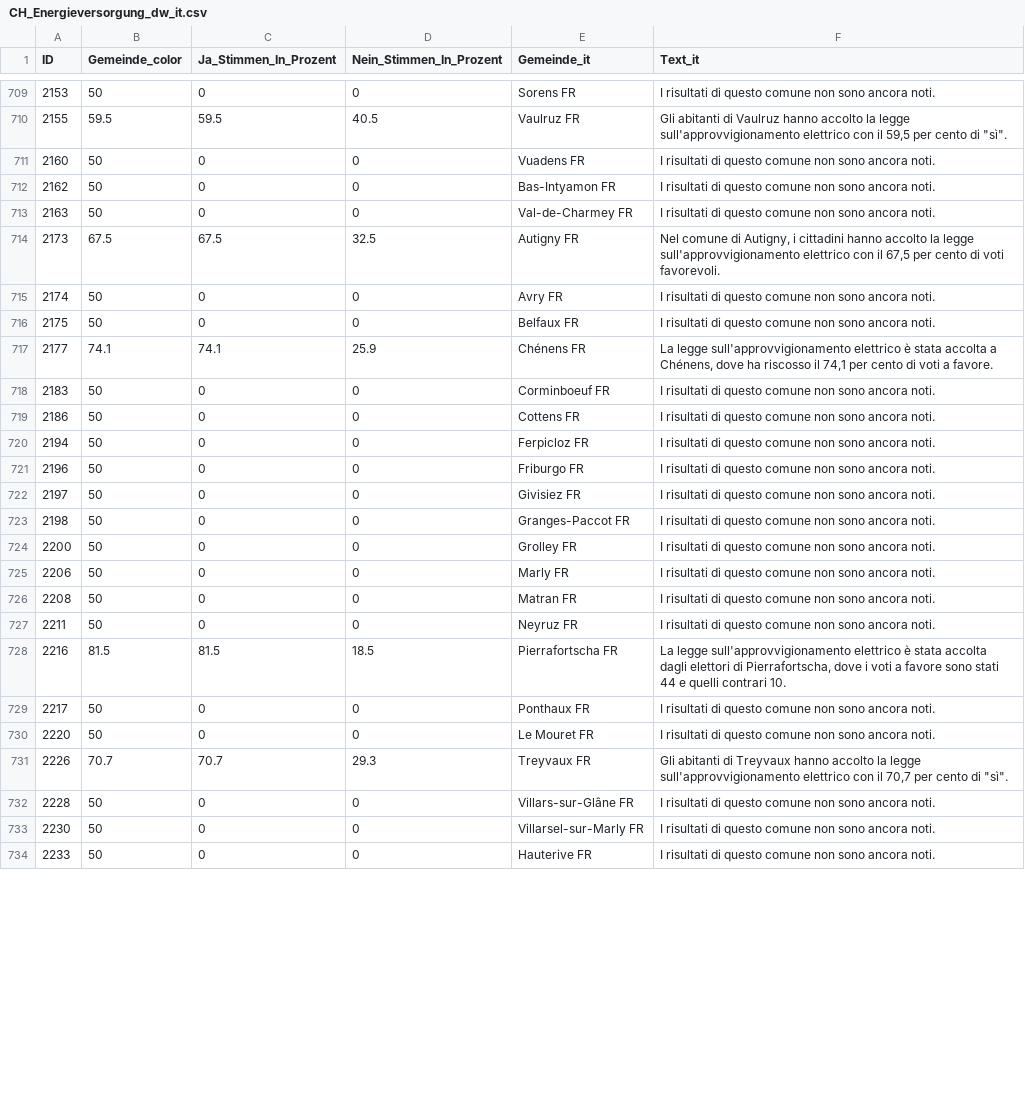
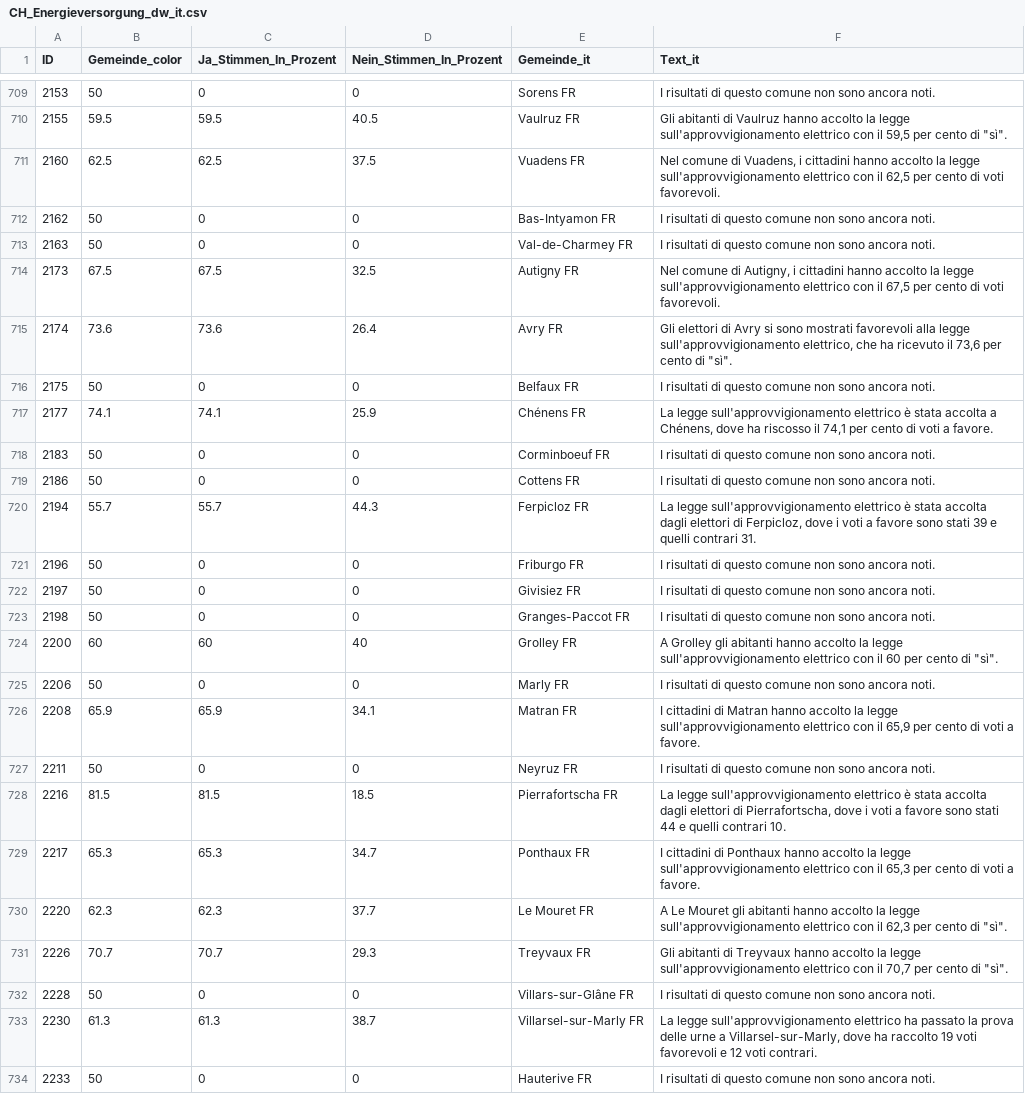
Before and after one commit to awp-finanznachrichten/lena_juni2024, a CSV file: Output_Switzerland/CH_Energieversorgung_dw_it.csv, drawn as a sheet; only a part is shown, gaps mark what is left out; the diff covers the shown part only.

```diff
--- a/Output_Switzerland/CH_Energieversorgung_dw_it.csv
+++ b/Output_Switzerland/CH_Energieversorgung_dw_it.csv
@@ -710,3 +710,3 @@
 2155,59.5,59.5,40.5,"Vaulruz FR","Gli abitanti di Vaulruz hanno accolto la legge sull'approvvigionamento elettrico con il 59,5 per cento di ""sì""."
-2160,50,0,0,"Vuadens FR","I risultati di questo comune non sono ancora noti."
+2160,62.5,62.5,37.5,"Vuadens FR","Nel comune di Vuadens, i cittadini hanno accolto la legge sull'approvvigionamento elettrico con il 62,5 per cento di voti favorevoli."
 2162,50,0,0,"Bas-Intyamon FR","I risultati di questo comune non sono ancora noti."
@@ -714,3 +714,3 @@
 2173,67.5,67.5,32.5,"Autigny FR","Nel comune di Autigny, i cittadini hanno accolto la legge sull'approvvigionamento elettrico con il 67,5 per cento di voti favorevoli."
-2174,50,0,0,"Avry FR","I risultati di questo comune non sono ancora noti."
+2174,73.6,73.6,26.4,"Avry FR","Gli elettori di Avry si sono mostrati favorevoli alla legge sull'approvvigionamento elettrico, che ha ricevuto il 73,6 per cento di ""sì""."
 2175,50,0,0,"Belfaux FR","I risultati di questo comune non sono ancora noti."
@@ -719,3 +719,3 @@
 2186,50,0,0,"Cottens FR","I risultati di questo comune non sono ancora noti."
-2194,50,0,0,"Ferpicloz FR","I risultati di questo comune non sono ancora noti."
+2194,55.7,55.7,44.3,"Ferpicloz FR","La legge sull'approvvigionamento elettrico è stata accolta dagli elettori di Ferpicloz, dove i voti a favore sono stati 39 e quelli contrari 31."
 2196,50,0,0,"Friburgo FR","I risultati di questo comune non sono ancora noti."
@@ -723,12 +723,12 @@
 2198,50,0,0,"Granges-Paccot FR","I risultati di questo comune non sono ancora noti."
-2200,50,0,0,"Grolley FR","I risultati di questo comune non sono ancora noti."
+2200,60,60,40,"Grolley FR","A Grolley gli abitanti hanno accolto la legge sull'approvvigionamento elettrico con il 60 per cento di ""sì""."
 2206,50,0,0,"Marly FR","I risultati di questo comune non sono ancora noti."
-2208,50,0,0,"Matran FR","I risultati di questo comune non sono ancora noti."
+2208,65.9,65.9,34.1,"Matran FR","I cittadini di Matran hanno accolto la legge sull'approvvigionamento elettrico con il 65,9 per cento di voti a favore."
 2211,50,0,0,"Neyruz FR","I risultati di questo comune non sono ancora noti."
 2216,81.5,81.5,18.5,"Pierrafortscha FR","La legge sull'approvvigionamento elettrico è stata accolta dagli elettori di Pierrafortscha, dove i voti a favore sono stati 44 e quelli contrari 10."
-2217,50,0,0,"Ponthaux FR","I risultati di questo comune non sono ancora noti."
-2220,50,0,0,"Le Mouret FR","I risultati di questo comune non sono ancora noti."
+2217,65.3,65.3,34.7,"Ponthaux FR","I cittadini di Ponthaux hanno accolto la legge sull'approvvigionamento elettrico con il 65,3 per cento di voti a favore."
+2220,62.3,62.3,37.7,"Le Mouret FR","A Le Mouret gli abitanti hanno accolto la legge sull'approvvigionamento elettrico con il 62,3 per cento di ""sì""."
 2226,70.7,70.7,29.3,"Treyvaux FR","Gli abitanti di Treyvaux hanno accolto la legge sull'approvvigionamento elettrico con il 70,7 per cento di ""sì""."
 2228,50,0,0,"Villars-sur-Glâne FR","I risultati di questo comune non sono ancora noti."
-2230,50,0,0,"Villarsel-sur-Marly FR","I risultati di questo comune non sono ancora noti."
+2230,61.3,61.3,38.7,"Villarsel-sur-Marly FR","La legge sull'approvvigionamento elettrico ha passato la prova delle urne a Villarsel-sur-Marly, dove ha raccolto 19 voti favorevoli e 12 voti contrari."
 2233,50,0,0,"Hauterive FR","I risultati di questo comune non sono ancora noti."
```
Also changed, not shown: 156 edited cells elsewhere in this file, Output_Switzerland/CH_Kostenbremse_dw_it.csv, Output_Switzerland/CH_Praemienentlastung_dw_de.csv, 46 other files.
